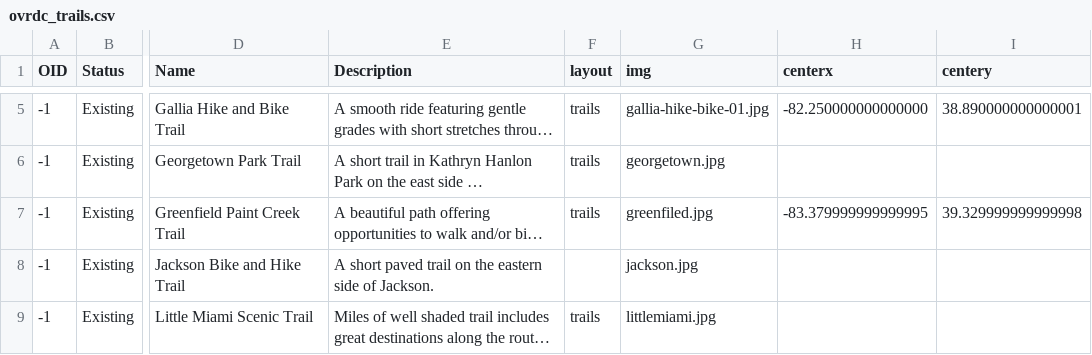
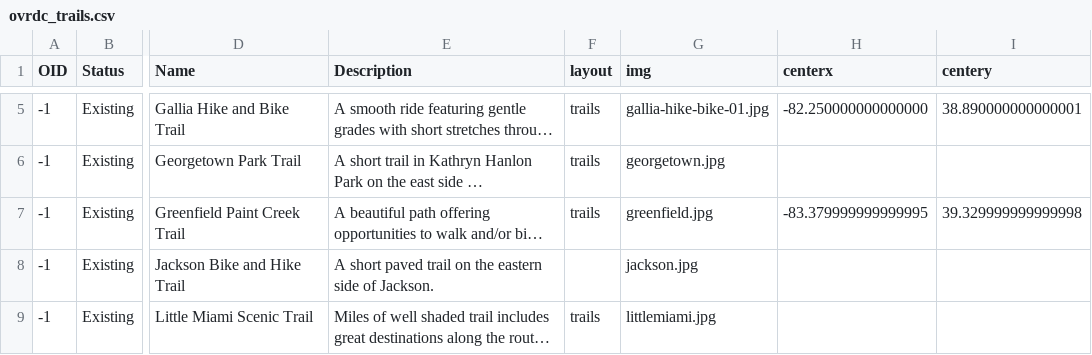
Before and after one commit to ovrdc/trails-portal, a CSV file: _data/ovrdc_trails.csv, drawn as a sheet; only a part is shown, gaps mark what is left out; long unchanged cells end in …; the diff names each change by its address in the sheet, - before the commit and + after, or states it on an @@ line.

Commit message:
greenfield

```diff
--- a/_data/ovrdc_trails.csv
+++ b/_data/ovrdc_trails.csv
-G7 (img): greenfiled.jpg
+G7 (img): greenfield.jpg
```
Also changed, not shown: 2 other files.
